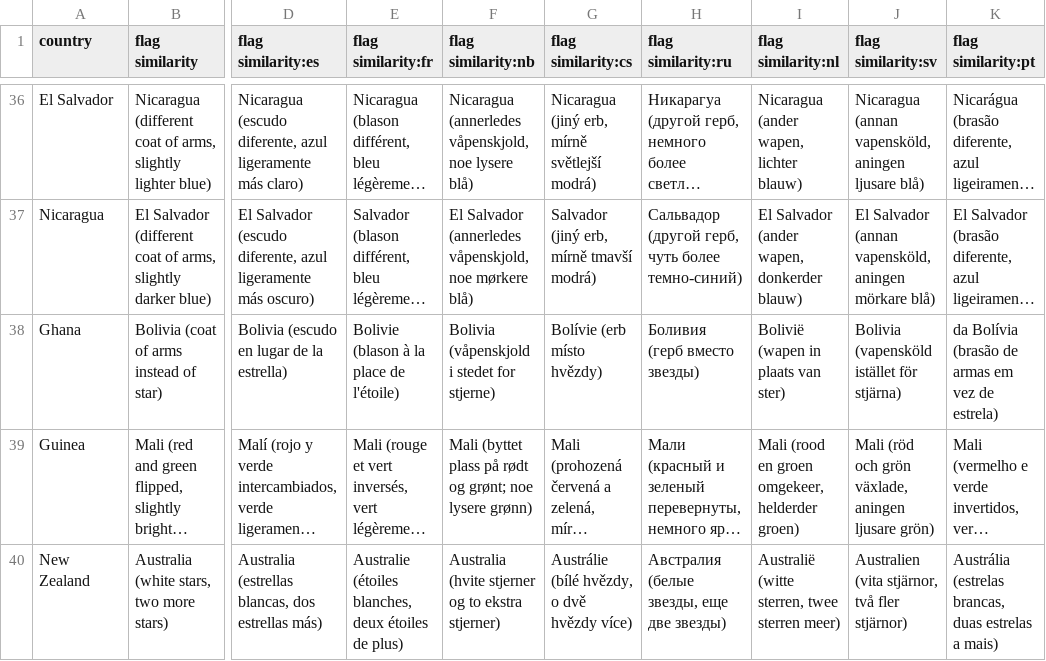
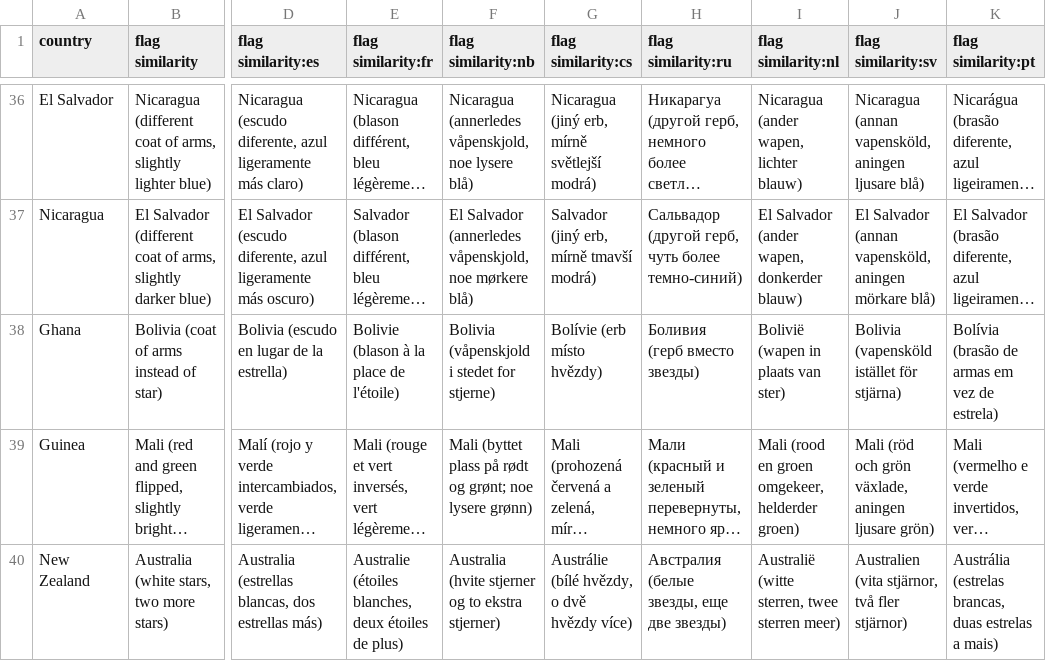
Before and after one commit to anki-geo/ultimate-geography, a CSV file: src/data/flag_similarity.csv, drawn as a sheet; only a part is shown, gaps mark what is left out; long unchanged cells end in …; the diff names each change by its address in the sheet, - before the commit and + after, or states it on an @@ line.

Commit message:
Update flag_similarity.csv

```diff
--- a/src/data/flag_similarity.csv
+++ b/src/data/flag_similarity.csv
-K38 (flag similarity:pt): da Bolívia (brasão de armas em vez de estrela)
+K38 (flag similarity:pt): Bolívia (brasão de armas em vez de estrela)
```
